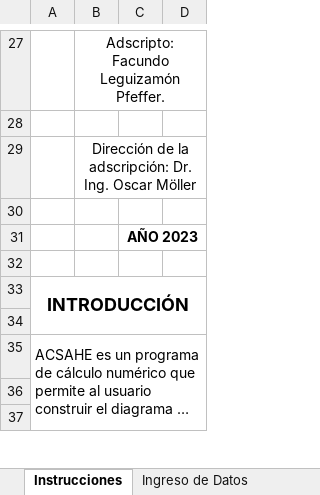
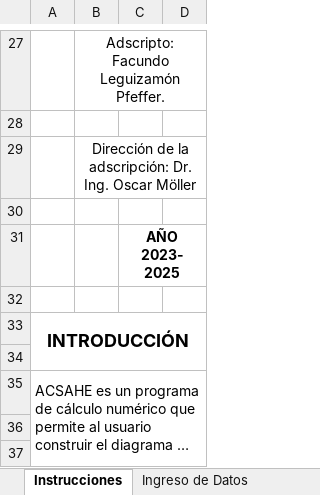
Before and after one commit to Facundo-Pfeffer/ACSAHE, an Excel workbook: ACSAHE.xlsm, sheet Instrucciones, drawn as a sheet; only a part is shown, gaps mark what is left out; long unchanged cells end in …; values as stored, in another font and other column widths than the file's, no borders; charts and pictures not drawn; the diff names each change by its address in the sheet, - before the commit and + after, or states it on an @@ line.

```diff
--- a/ACSAHE.xlsm (sheet Instrucciones)
+++ b/ACSAHE.xlsm (sheet Instrucciones)
-C31: AÑO 2023
+C31: AÑO 2023-2025
```
Also changed, not shown: charts or pictures, 6 other files.
